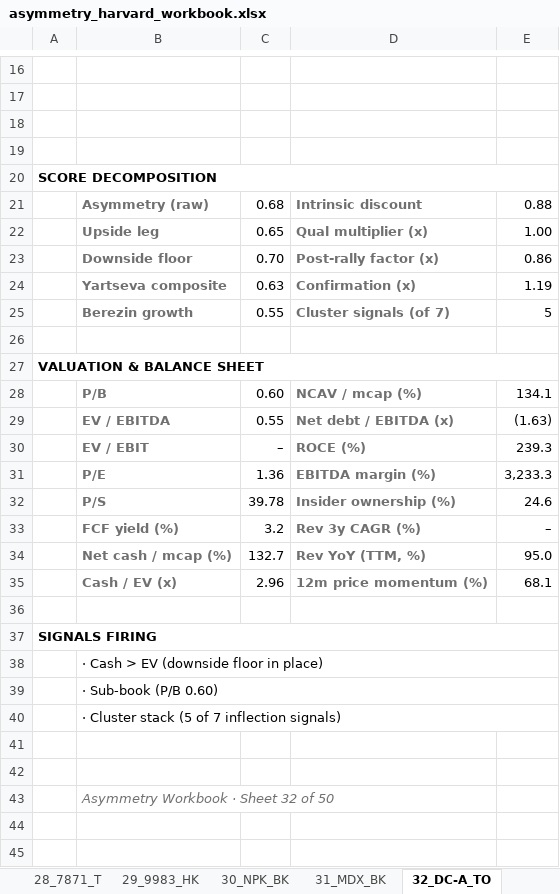
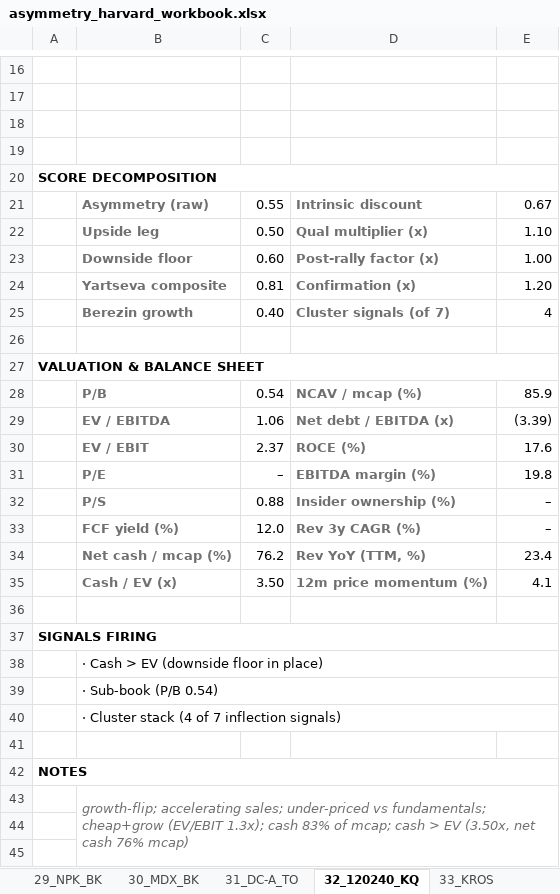
Before and after one commit to jupitersstring/cyclepapa, an Excel workbook: asymmetry_harvard_workbook.xlsx, sheet 32_120240_KQ, drawn as a sheet; only a part is shown, gaps mark what is left out; the shorter side is filled out with more unchanged rows; values as stored, in another font and other column widths than the file's, no borders; the diff covers the shown part only; the diff names each change by its address in the sheet, - before the commit and + after, or states it on an @@ line.

```diff
--- a/asymmetry_harvard_workbook.xlsx (sheet 32_120240_KQ)
+++ b/asymmetry_harvard_workbook.xlsx (sheet 32_120240_KQ)
-sheet tab: 29_9983_HK
+sheet tab: 29_NPK_BK
-sheet tab: 30_NPK_BK
+sheet tab: 30_MDX_BK
-sheet tab: 31_MDX_BK
+sheet tab: 31_DC-A_TO
-sheet tab: 32_DC-A_TO
+sheet tab: 32_120240_KQ
-C21: 0.68
+C21: 0.55
-E21: 0.88
+E21: 0.67
-C22: 0.65
+C22: 0.50
-E22: 1.00
+E22: 1.10
-C23: 0.70
+C23: 0.60
-E23: 0.86
+E23: 1.00
-C24: 0.63
+C24: 0.81
-E24: 1.19
+E24: 1.20
-C25: 0.55
+C25: 0.40
-E25: 5
+E25: 4
-C28: 0.60
+C28: 0.54
-E28: 134.1
+E28: 85.9
-C29: 0.55
+C29: 1.06
-E29: (1.63)
+E29: (3.39)
-C30: –
+C30: 2.37
-E30: 239.3
+E30: 17.6
-C31: 1.36
+C31: –
-E31: 3,233.3
+E31: 19.8
-C32: 39.78
+C32: 0.88
-E32: 24.6
+E32: –
-C33: 3.2
+C33: 12.0
-C34: 132.7
+C34: 76.2
-E34: 95.0
+E34: 23.4
-C35: 2.96
+C35: 3.50
-E35: 68.1
+E35: 4.1
-B39: · Sub-book (P/B 0.60)
+B39: · Sub-book (P/B 0.54)
-B40: · Cluster stack (5 of 7 inflection signals)
+B40: · Cluster stack (4 of 7 inflection signals)
+row 41: (empty)
+row 42: NOTES
+row 43:  | growth-flip; accelerating sales; under-priced vs fundamentals; cheap+grow (EV/EBIT 1.3x); cash 83% of mcap; cash > EV (3.50x, net cash 76% mcap)
+row 44: (empty)
+row 45: (empty)
```
Also changed, not shown: 1 added row, 10 edited cells and cell formats elsewhere in this sheet, sheet Index, sheet 45_0559_HK, sheet 30_MDX_BK, sheet 46_036190_KQ, sheet 39_4301_T, sheet 48_1V5_F, 21 more sheets, other sheet tabs, asymmetry_nms_book.xlsx, otc_archetype_book.xlsx, 13 other files.
